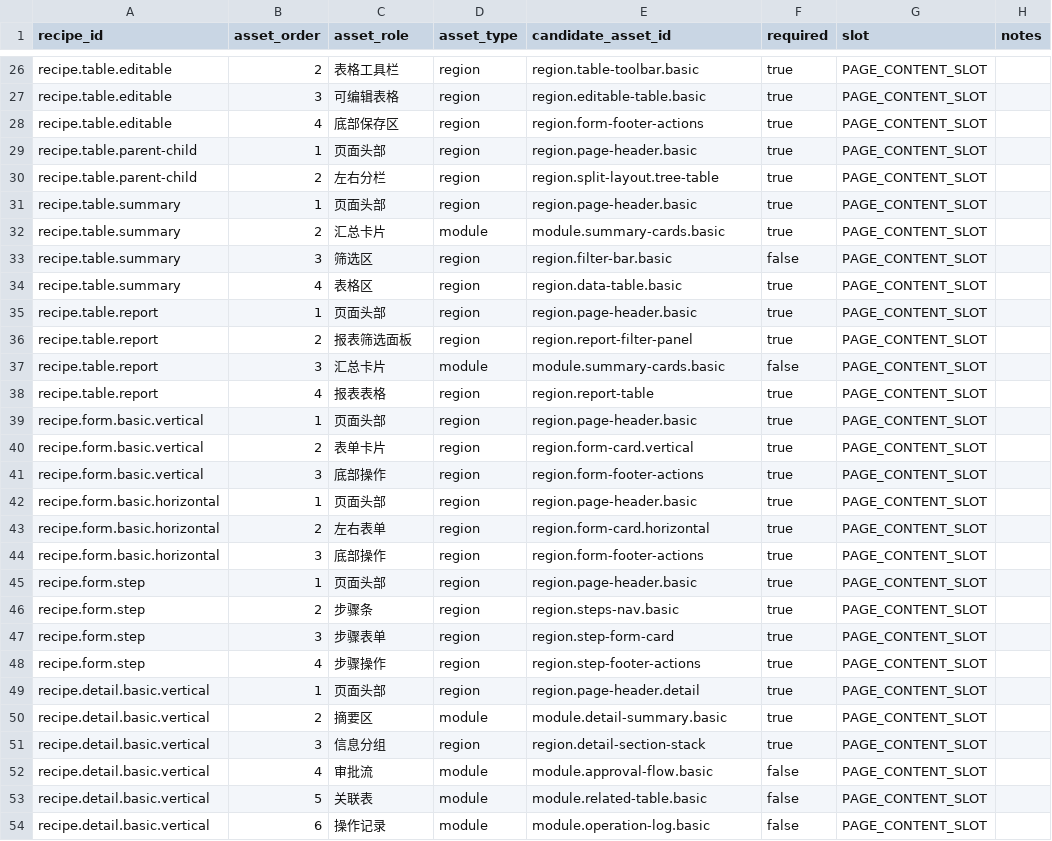
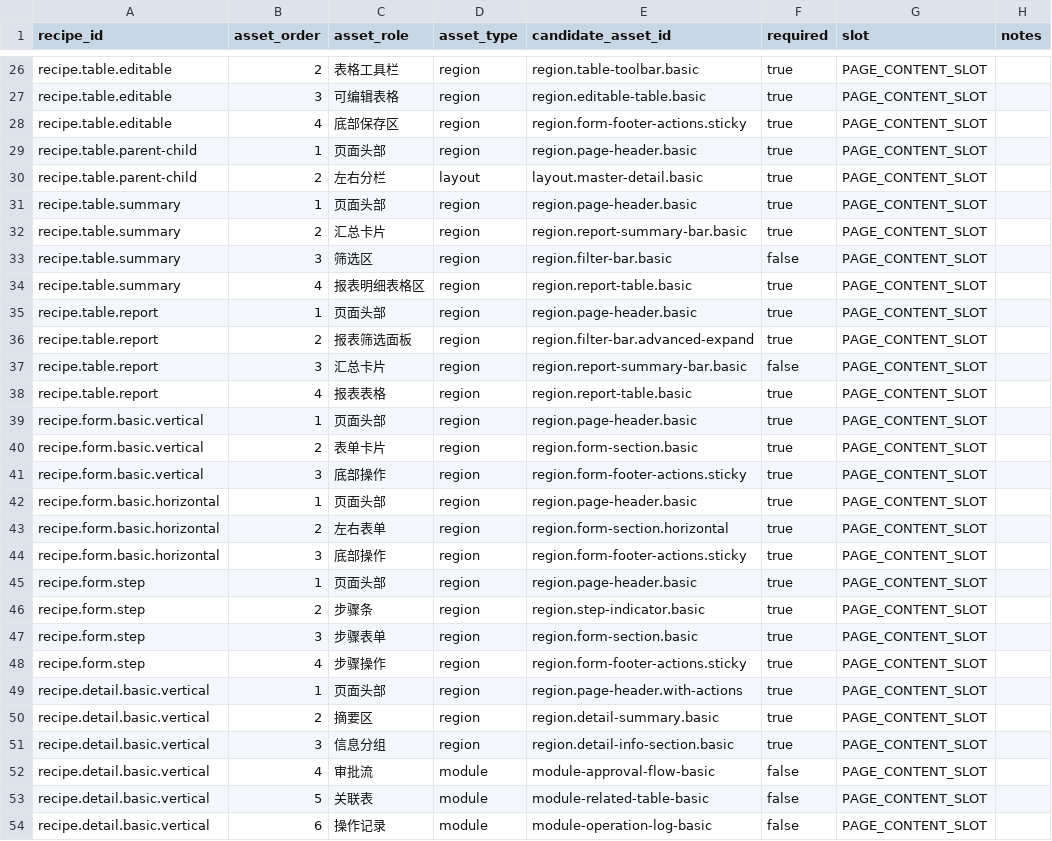
Before and after one commit to A5356263/xft-design, a CSV file: .claude/skills/xft-design/data/content-assets/recipe-asset-map.csv, drawn as a sheet; only a part is shown, gaps mark what is left out; the diff covers the shown part only.

```diff
--- a/.claude/skills/xft-design/data/content-assets/recipe-asset-map.csv
+++ b/.claude/skills/xft-design/data/content-assets/recipe-asset-map.csv
@@ -27,28 +27,28 @@ recipe.table.editable,2,表格工具栏,region,region.table-toolbar.basic,true,P
 recipe.table.editable,3,可编辑表格,region,region.editable-table.basic,true,PAGE_CONTENT_SLOT,
-recipe.table.editable,4,底部保存区,region,region.form-footer-actions,true,PAGE_CONTENT_SLOT,
+recipe.table.editable,4,底部保存区,region,region.form-footer-actions.sticky,true,PAGE_CONTENT_SLOT,
 recipe.table.parent-child,1,页面头部,region,region.page-header.basic,true,PAGE_CONTENT_SLOT,
-recipe.table.parent-child,2,左右分栏,region,region.split-layout.tree-table,true,PAGE_CONTENT_SLOT,
+recipe.table.parent-child,2,左右分栏,layout,layout.master-detail.basic,true,PAGE_CONTENT_SLOT,
 recipe.table.summary,1,页面头部,region,region.page-header.basic,true,PAGE_CONTENT_SLOT,
-recipe.table.summary,2,汇总卡片,module,module.summary-cards.basic,true,PAGE_CONTENT_SLOT,
+recipe.table.summary,2,汇总卡片,region,region.report-summary-bar.basic,true,PAGE_CONTENT_SLOT,
 recipe.table.summary,3,筛选区,region,region.filter-bar.basic,false,PAGE_CONTENT_SLOT,
-recipe.table.summary,4,表格区,region,region.data-table.basic,true,PAGE_CONTENT_SLOT,
+recipe.table.summary,4,报表明细表格区,region,region.report-table.basic,true,PAGE_CONTENT_SLOT,
 recipe.table.report,1,页面头部,region,region.page-header.basic,true,PAGE_CONTENT_SLOT,
-recipe.table.report,2,报表筛选面板,region,region.report-filter-panel,true,PAGE_CONTENT_SLOT,
-recipe.table.report,3,汇总卡片,module,module.summary-cards.basic,false,PAGE_CONTENT_SLOT,
-recipe.table.report,4,报表表格,region,region.report-table,true,PAGE_CONTENT_SLOT,
+recipe.table.report,2,报表筛选面板,region,region.filter-bar.advanced-expand,true,PAGE_CONTENT_SLOT,
+recipe.table.report,3,汇总卡片,region,region.report-summary-bar.basic,false,PAGE_CONTENT_SLOT,
+recipe.table.report,4,报表表格,region,region.report-table.basic,true,PAGE_CONTENT_SLOT,
 recipe.form.basic.vertical,1,页面头部,region,region.page-header.basic,true,PAGE_CONTENT_SLOT,
-recipe.form.basic.vertical,2,表单卡片,region,region.form-card.vertical,true,PAGE_CONTENT_SLOT,
-recipe.form.basic.vertical,3,底部操作,region,region.form-footer-actions,true,PAGE_CONTENT_SLOT,
+recipe.form.basic.vertical,2,表单卡片,region,region.form-section.basic,true,PAGE_CONTENT_SLOT,
+recipe.form.basic.vertical,3,底部操作,region,region.form-footer-actions.sticky,true,PAGE_CONTENT_SLOT,
 recipe.form.basic.horizontal,1,页面头部,region,region.page-header.basic,true,PAGE_CONTENT_SLOT,
-recipe.form.basic.horizontal,2,左右表单,region,region.form-card.horizontal,true,PAGE_CONTENT_SLOT,
-recipe.form.basic.horizontal,3,底部操作,region,region.form-footer-actions,true,PAGE_CONTENT_SLOT,
+recipe.form.basic.horizontal,2,左右表单,region,region.form-section.horizontal,true,PAGE_CONTENT_SLOT,
+recipe.form.basic.horizontal,3,底部操作,region,region.form-footer-actions.sticky,true,PAGE_CONTENT_SLOT,
 recipe.form.step,1,页面头部,region,region.page-header.basic,true,PAGE_CONTENT_SLOT,
-recipe.form.step,2,步骤条,region,region.steps-nav.basic,true,PAGE_CONTENT_SLOT,
-recipe.form.step,3,步骤表单,region,region.step-form-card,true,PAGE_CONTENT_SLOT,
-recipe.form.step,4,步骤操作,region,region.step-footer-actions,true,PAGE_CONTENT_SLOT,
-recipe.detail.basic.vertical,1,页面头部,region,region.page-header.detail,true,PAGE_CONTENT_SLOT,
-recipe.detail.basic.vertical,2,摘要区,module,module.detail-summary.basic,true,PAGE_CONTENT_SLOT,
-recipe.detail.basic.vertical,3,信息分组,region,region.detail-section-stack,true,PAGE_CONTENT_SLOT,
-recipe.detail.basic.vertical,4,审批流,module,module.approval-flow.basic,false,PAGE_CONTENT_SLOT,
-recipe.detail.basic.vertical,5,关联表,module,module.related-table.basic,false,PAGE_CONTENT_SLOT,
-recipe.detail.basic.vertical,6,操作记录,module,module.operation-log.basic,false,PAGE_CONTENT_SLOT,
+recipe.form.step,2,步骤条,region,region.step-indicator.basic,true,PAGE_CONTENT_SLOT,
+recipe.form.step,3,步骤表单,region,region.form-section.basic,true,PAGE_CONTENT_SLOT,
+recipe.form.step,4,步骤操作,region,region.form-footer-actions.sticky,true,PAGE_CONTENT_SLOT,
+recipe.detail.basic.vertical,1,页面头部,region,region.page-header.with-actions,true,PAGE_CONTENT_SLOT,
+recipe.detail.basic.vertical,2,摘要区,region,region.detail-summary.basic,true,PAGE_CONTENT_SLOT,
+recipe.detail.basic.vertical,3,信息分组,region,region.detail-info-section.basic,true,PAGE_CONTENT_SLOT,
+recipe.detail.basic.vertical,4,审批流,module,module-approval-flow-basic,false,PAGE_CONTENT_SLOT,
+recipe.detail.basic.vertical,5,关联表,module,module-related-table-basic,false,PAGE_CONTENT_SLOT,
+recipe.detail.basic.vertical,6,操作记录,module,module-operation-log-basic,false,PAGE_CONTENT_SLOT,
```
Also changed, not shown: 1 added row and 40 edited cells elsewhere in this file, .claude/skills/xft-design/data/content-assets/asset-keywords.csv, .claude/skills/xft-design/data/content-assets/asset-rules.csv, 48 other files.
